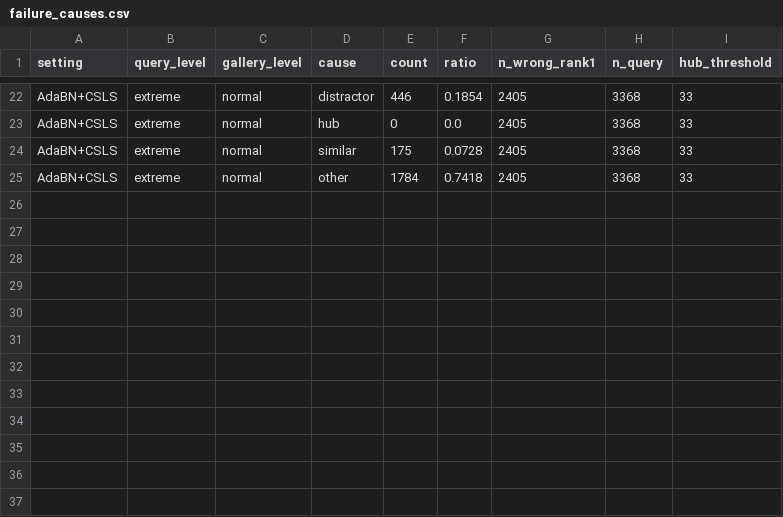
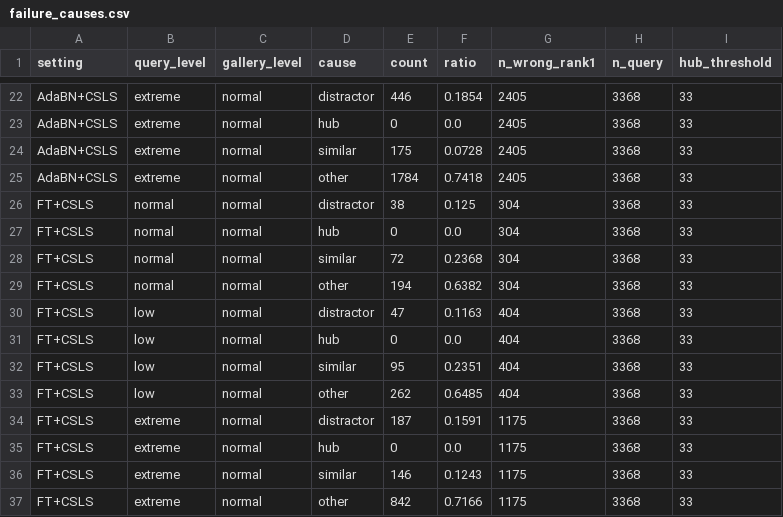
Before and after one commit to 20221000/VAST-ReID-, a CSV file: results/failure_causes.csv, drawn as a sheet; only a part is shown, gaps mark what is left out.

```diff
--- a/results/failure_causes.csv
+++ b/results/failure_causes.csv
@@ -25 +25,13 @@ AdaBN+CSLS,extreme,normal,similar,175,0.0728,2405,3368,33
 AdaBN+CSLS,extreme,normal,other,1784,0.7418,2405,3368,33
+FT+CSLS,normal,normal,distractor,38,0.125,304,3368,33
+FT+CSLS,normal,normal,hub,0,0.0,304,3368,33
+FT+CSLS,normal,normal,similar,72,0.2368,304,3368,33
+FT+CSLS,normal,normal,other,194,0.6382,304,3368,33
+FT+CSLS,low,normal,distractor,47,0.1163,404,3368,33
+FT+CSLS,low,normal,hub,0,0.0,404,3368,33
+FT+CSLS,low,normal,similar,95,0.2351,404,3368,33
+FT+CSLS,low,normal,other,262,0.6485,404,3368,33
+FT+CSLS,extreme,normal,distractor,187,0.1591,1175,3368,33
+FT+CSLS,extreme,normal,hub,0,0.0,1175,3368,33
+FT+CSLS,extreme,normal,similar,146,0.1243,1175,3368,33
+FT+CSLS,extreme,normal,other,842,0.7166,1175,3368,33
```
Also changed, not shown: 9 other files.
